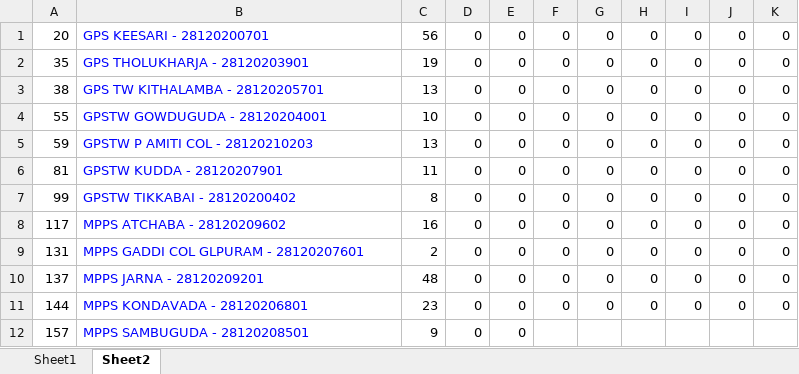
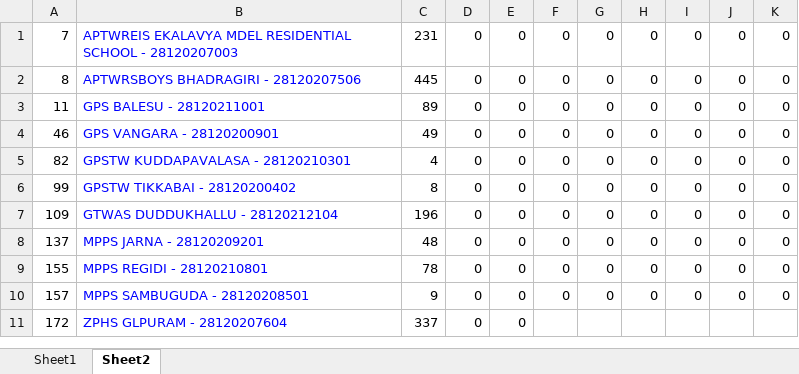
Before and after one commit to v9itsolutions/docs, an Excel workbook: STUDENT ATTENDANCE.xlsx, sheet Sheet2, drawn as a sheet; values as stored, in another font and other column widths than the file's, no borders; removed rows and columns are numbered as before the commit, all else as after; the diff names each change by its address in the sheet, - before the commit and + after, or states it on an @@ line.

```diff
--- a/STUDENT ATTENDANCE.xlsx (sheet Sheet2)
+++ b/STUDENT ATTENDANCE.xlsx (sheet Sheet2)
-A1: 20
+A1: 7
-B1: GPS KEESARI - 28120200701
+B1: APTWREIS EKALAVYA MDEL RESIDENTIAL SCHOOL - 28120207003
-C1: 56
+C1: 231
-row 2: 35 | GPS THOLUKHARJA - 28120203901 | 19 | 0 | 0 | 0 | 0 | 0 | 0 | 0 | 0
-A2: 38
+A2: 8
-B2: GPS TW KITHALAMBA - 28120205701
+B2: APTWRSBOYS BHADRAGIRI - 28120207506
-C2: 13
+C2: 445
-A3: 55
+A3: 11
-B3: GPSTW GOWDUGUDA - 28120204001
+B3: GPS BALESU - 28120211001
-C3: 10
+C3: 89
-A4: 59
+A4: 46
-B4: GPSTW P AMITI COL - 28120210203
+B4: GPS VANGARA - 28120200901
-C4: 13
+C4: 49
-A5: 81
+A5: 82
-B5: GPSTW KUDDA - 28120207901
+B5: GPSTW KUDDAPAVALASA - 28120210301
-C5: 11
+C5: 4
-row 8: 117 | MPPS ATCHABA - 28120209602 | 16 | 0 | 0 | 0 | 0 | 0 | 0 | 0 | 0
-A7: 131
+A7: 109
-B7: MPPS GADDI COL GLPURAM - 28120207601
+B7: GTWAS DUDDUKHALLU - 28120212104
-C7: 2
+C7: 196
-A9: 144
+A9: 155
-B9: MPPS KONDAVADA - 28120206801
+B9: MPPS REGIDI - 28120210801
-C9: 23
+C9: 78
-F10: (empty)
+F10: 0
-G10: (empty)
+G10: 0
-H10: (empty)
+H10: 0
-I10: (empty)
+I10: 0
-J10: (empty)
+J10: 0
-K10: (empty)
+K10: 0
+row 11: 172 | ZPHS GLPURAM - 28120207604 | 337 | 0 | 0
```
Also changed, not shown: sheet Sheet1, BYJUS/G L PURAM - TEACHERS TABS DATA.xlsx, IMMS/DEC-2022 AYAH BILL/DEC-2022 AYAH HONORARIUM BILL.xlsx, 6 other files.
